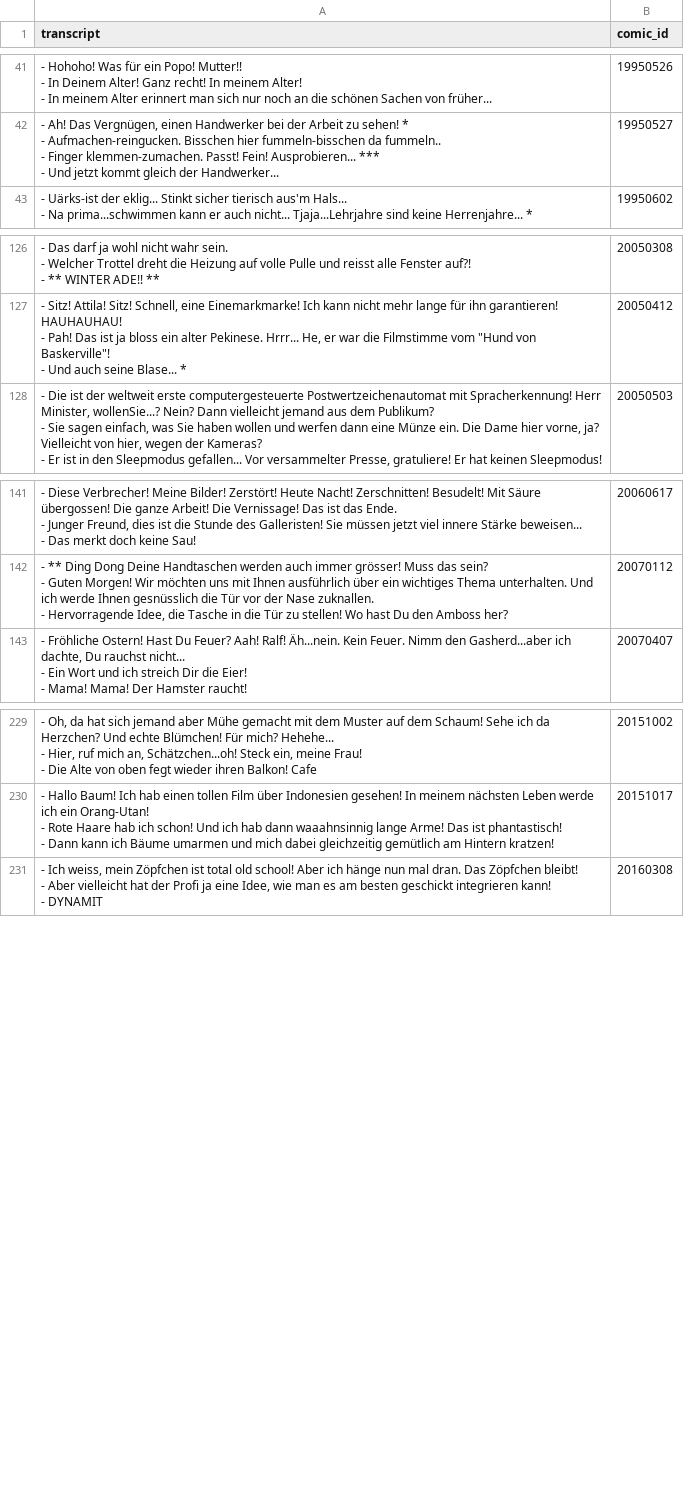
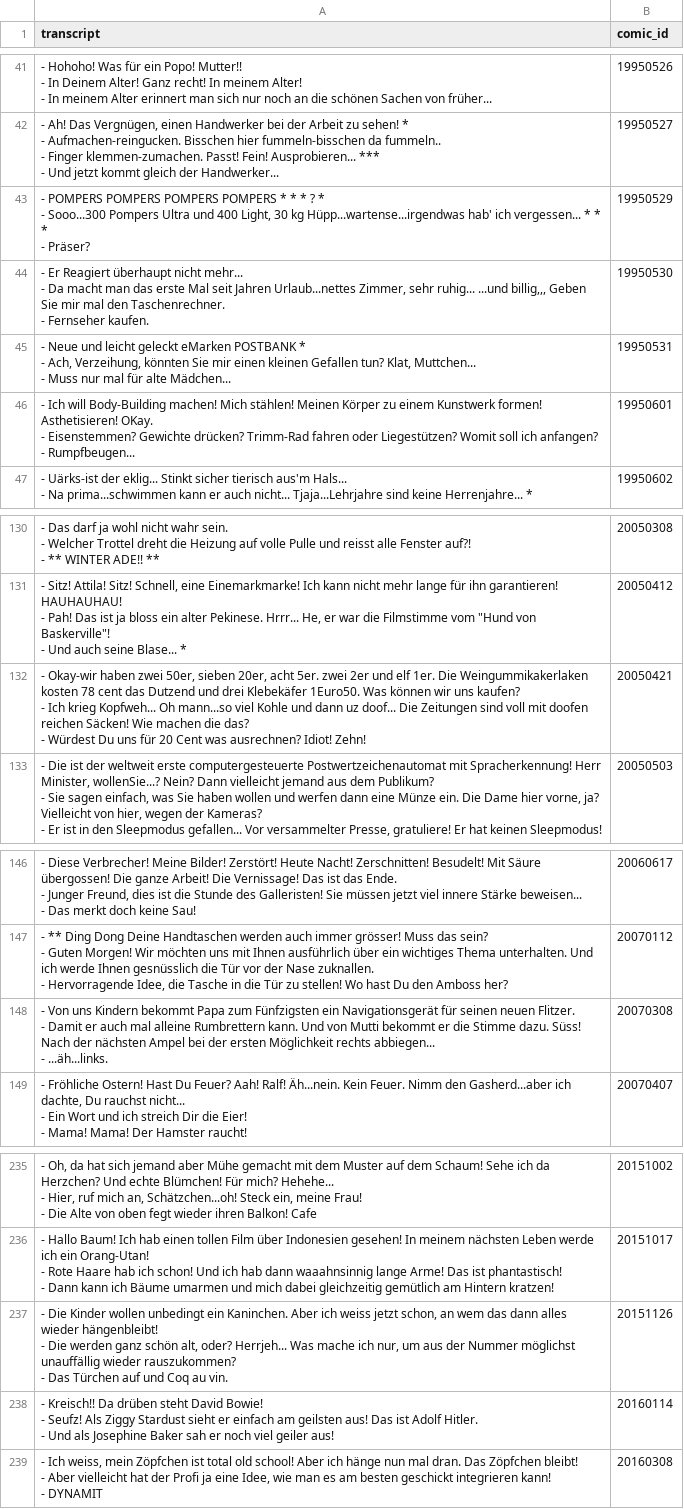
Before and after one commit to Dobby233Liu/garfield.csv, a CSV file: Tom.csv, drawn as a sheet; only a part is shown, gaps mark what is left out; ↵ is a line break in a cell; the diff names each change by its address in the sheet, - before the commit and + after, or states it on an @@ line.

```diff
--- a/Tom.csv
+++ b/Tom.csv
+row 43: - POMPERS POMPERS POMPERS POMPERS * * * ? * ↵ - Sooo...300 Pompers Ultra und 400 Light, 30 kg Hüpp...wartense...irgendwas hab' ich vergessen... * * * ↵ - Präser? | 19950529
+row 44: - Er Reagiert überhaupt nicht mehr... ↵ - Da macht man das erste Mal seit Jahren Urlaub...nettes Zimmer, sehr ruhig... ...und billig,,, Geben Sie mir mal den Taschenrechner. ↵ - Fernseher kaufen. | 19950530
+row 45: - Neue und leicht geleckt eMarken POSTBANK * ↵ - Ach, Verzeihung, könnten Sie mir einen kleinen Gefallen tun? Klat, Muttchen... ↵ - Muss nur mal für alte Mädchen... | 19950531
+row 46: - Ich will Body-Building machen! Mich stählen! Meinen Körper zu einem Kunstwerk formen! Asthetisieren! OKay. ↵ - Eisenstemmen? Gewichte drücken? Trimm-Rad fahren oder Liegestützen? Womit soll ich anfangen? ↵ - Rumpfbeugen... | 19950601
+row 132: - Okay-wir haben zwei 50er, sieben 20er, acht 5er. zwei 2er und elf 1er. Die Weingummikakerlaken kosten 78 cent das Dutzend und drei Klebekäfer 1Euro50. Was können wir uns kaufen? ↵ - Ich krieg Kopfweh... Oh mann...so viel Kohle und dann uz doof... Die Zeitungen sind voll mit doofen reichen Säcken! Wie machen die das? ↵ - Würdest Du uns für 20 Cent was ausrechnen? Idiot! Zehn! | 20050421
+row 148: - Von uns Kindern bekommt Papa zum Fünfzigsten ein Navigationsgerät für seinen neuen Flitzer. ↵ - Damit er auch mal alleine Rumbrettern kann. Und von Mutti bekommt er die Stimme dazu. Süss! Nach der nächsten Ampel bei der ersten Möglichkeit rechts abbiegen... ↵ - ...äh...links. | 20070308
+row 237: - Die Kinder wollen unbedingt ein Kaninchen. Aber ich weiss jetzt schon, an wem das dann alles wieder hängenbleibt! ↵ - Die werden ganz schön alt, oder? Herrjeh... Was mache ich nur, um aus der Nummer möglichst unauffällig wieder rauszukommen? ↵ - Das Türchen auf und Coq au vin. | 20151126
+row 238: - Kreisch!! Da drüben steht David Bowie! ↵ - Seufz! Als Ziggy Stardust sieht er einfach am geilsten aus! Das ist Adolf Hitler. ↵ - Und als Josephine Baker sah er noch viel geiler aus! | 20160114
```
Also changed, not shown: 14 other files.
